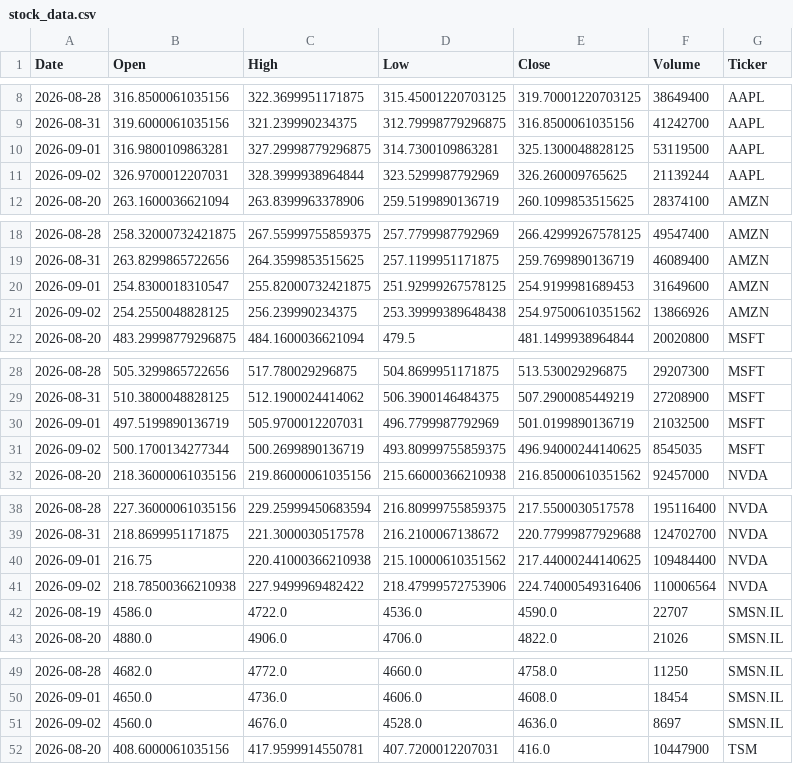
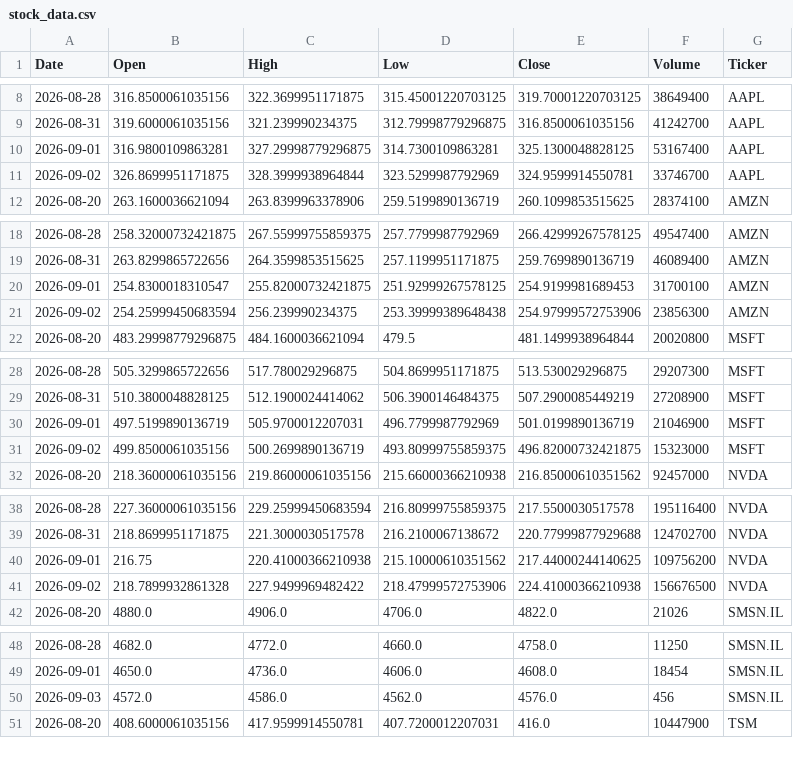
Before and after one commit to Jaedin-Rogers/Automated_Stock_Data_Pipeline, a CSV file: stock_data.csv, drawn as a sheet; only a part is shown, gaps mark what is left out; the diff covers the shown part only.

```diff
--- a/stock_data.csv
+++ b/stock_data.csv
@@ -9,4 +9,4 @@ Date,Open,High,Low,Close,Volume,Ticker
 2026-08-31,319.6000061035156,321.239990234375,312.79998779296875,316.8500061035156,41242700,AAPL
-2026-09-01,316.9800109863281,327.29998779296875,314.7300109863281,325.1300048828125,53119500,AAPL
-2026-09-02,326.9700012207031,328.3999938964844,323.5299987792969,326.260009765625,21139244,AAPL
+2026-09-01,316.9800109863281,327.29998779296875,314.7300109863281,325.1300048828125,53167400,AAPL
+2026-09-02,326.8699951171875,328.3999938964844,323.5299987792969,324.9599914550781,33746700,AAPL
 2026-08-20,263.1600036621094,263.8399963378906,259.5199890136719,260.1099853515625,28374100,AMZN
@@ -19,4 +19,4 @@ Date,Open,High,Low,Close,Volume,Ticker
 2026-08-31,263.8299865722656,264.3599853515625,257.1199951171875,259.7699890136719,46089400,AMZN
-2026-09-01,254.8300018310547,255.82000732421875,251.92999267578125,254.9199981689453,31649600,AMZN
-2026-09-02,254.2550048828125,256.239990234375,253.39999389648438,254.97500610351562,13866926,AMZN
+2026-09-01,254.8300018310547,255.82000732421875,251.92999267578125,254.9199981689453,31700100,AMZN
+2026-09-02,254.25999450683594,256.239990234375,253.39999389648438,254.97999572753906,23856300,AMZN
 2026-08-20,483.29998779296875,484.1600036621094,479.5,481.1499938964844,20020800,MSFT
@@ -29,4 +29,4 @@ Date,Open,High,Low,Close,Volume,Ticker
 2026-08-31,510.3800048828125,512.1900024414062,506.3900146484375,507.2900085449219,27208900,MSFT
-2026-09-01,497.5199890136719,505.9700012207031,496.7799987792969,501.0199890136719,21032500,MSFT
-2026-09-02,500.1700134277344,500.2699890136719,493.80999755859375,496.94000244140625,8545035,MSFT
+2026-09-01,497.5199890136719,505.9700012207031,496.7799987792969,501.0199890136719,21046900,MSFT
+2026-09-02,499.8500061035156,500.2699890136719,493.80999755859375,496.82000732421875,15323000,MSFT
 2026-08-20,218.36000061035156,219.86000061035156,215.66000366210938,216.85000610351562,92457000,NVDA
@@ -39,5 +39,4 @@ Date,Open,High,Low,Close,Volume,Ticker
 2026-08-31,218.8699951171875,221.3000030517578,216.2100067138672,220.77999877929688,124702700,NVDA
-2026-09-01,216.75,220.41000366210938,215.10000610351562,217.44000244140625,109484400,NVDA
-2026-09-02,218.78500366210938,227.9499969482422,218.47999572753906,224.74000549316406,110006564,NVDA
-2026-08-19,4586.0,4722.0,4536.0,4590.0,22707,SMSN.IL
+2026-09-01,216.75,220.41000366210938,215.10000610351562,217.44000244140625,109756200,NVDA
+2026-09-02,218.7899932861328,227.9499969482422,218.47999572753906,224.41000366210938,156676500,NVDA
 2026-08-20,4880.0,4906.0,4706.0,4822.0,21026,SMSN.IL
@@ -50,3 +49,3 @@ Date,Open,High,Low,Close,Volume,Ticker
 2026-09-01,4650.0,4736.0,4606.0,4608.0,18454,SMSN.IL
-2026-09-02,4560.0,4676.0,4528.0,4636.0,8697,SMSN.IL
+2026-09-03,4572.0,4586.0,4562.0,4576.0,456,SMSN.IL
 2026-08-20,408.6000061035156,417.9599914550781,407.7200012207031,416.0,10447900,TSM
```
Also changed, not shown: 3 edited cells elsewhere in this file.
